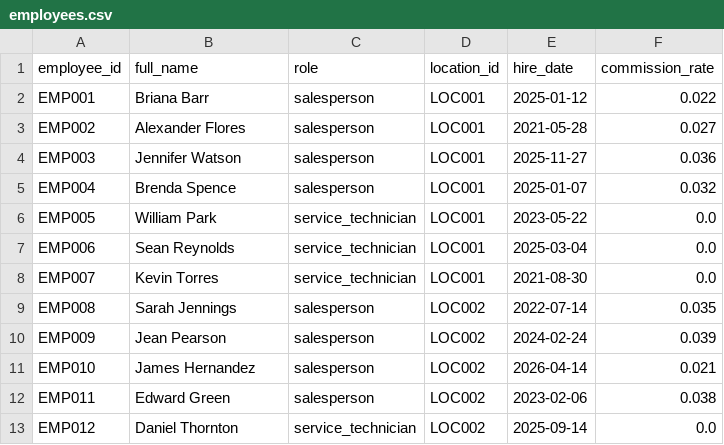
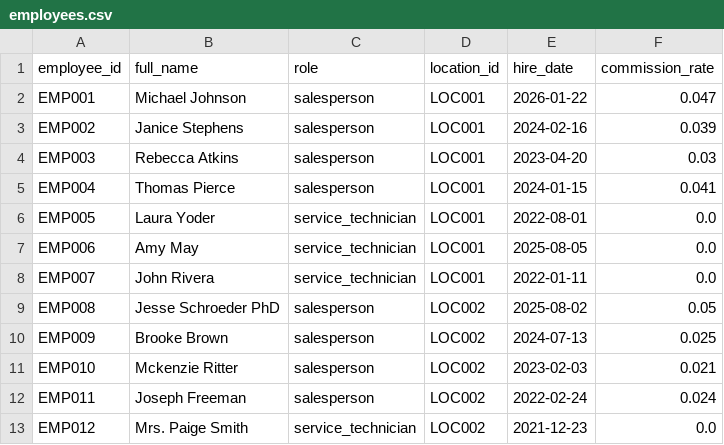
Before and after one commit to kpk111298/kommineni-automotive-pipeline, a CSV file: data/raw/employees.csv, drawn as a sheet; only a part is shown; the diff covers the shown part only.

```diff
--- a/data/raw/employees.csv
+++ b/data/raw/employees.csv
@@ -1,13 +1,13 @@
 employee_id,full_name,role,location_id,hire_date,commission_rate
-EMP001,Briana Barr,salesperson,LOC001,2025-01-12,0.022
-EMP002,Alexander Flores,salesperson,LOC001,2021-05-28,0.027
-EMP003,Jennifer Watson,salesperson,LOC001,2025-11-27,0.036
-EMP004,Brenda Spence,salesperson,LOC001,2025-01-07,0.032
-EMP005,William Park,service_technician,LOC001,2023-05-22,0.0
-EMP006,Sean Reynolds,service_technician,LOC001,2025-03-04,0.0
-EMP007,Kevin Torres,service_technician,LOC001,2021-08-30,0.0
-EMP008,Sarah Jennings,salesperson,LOC002,2022-07-14,0.035
-EMP009,Jean Pearson,salesperson,LOC002,2024-02-24,0.039
-EMP010,James Hernandez,salesperson,LOC002,2026-04-14,0.021
-EMP011,Edward Green,salesperson,LOC002,2023-02-06,0.038
-EMP012,Daniel Thornton,service_technician,LOC002,2025-09-14,0.0
+EMP001,Michael Johnson,salesperson,LOC001,2026-01-22,0.047
+EMP002,Janice Stephens,salesperson,LOC001,2024-02-16,0.039
+EMP003,Rebecca Atkins,salesperson,LOC001,2023-04-20,0.03
+EMP004,Thomas Pierce,salesperson,LOC001,2024-01-15,0.041
+EMP005,Laura Yoder,service_technician,LOC001,2022-08-01,0.0
+EMP006,Amy May,service_technician,LOC001,2025-08-05,0.0
+EMP007,John Rivera,service_technician,LOC001,2022-01-11,0.0
+EMP008,Jesse Schroeder PhD,salesperson,LOC002,2025-08-02,0.05
+EMP009,Brooke Brown,salesperson,LOC002,2024-07-13,0.025
+EMP010,Mckenzie Ritter,salesperson,LOC002,2023-02-03,0.021
+EMP011,Joseph Freeman,salesperson,LOC002,2022-02-24,0.024
+EMP012,Mrs. Paige Smith,service_technician,LOC002,2021-12-23,0.0
```
Also changed, not shown: 57 edited cells elsewhere in this file, data/raw/sales_transactions.csv, data/raw/service_jobs.csv, 2 other files.
